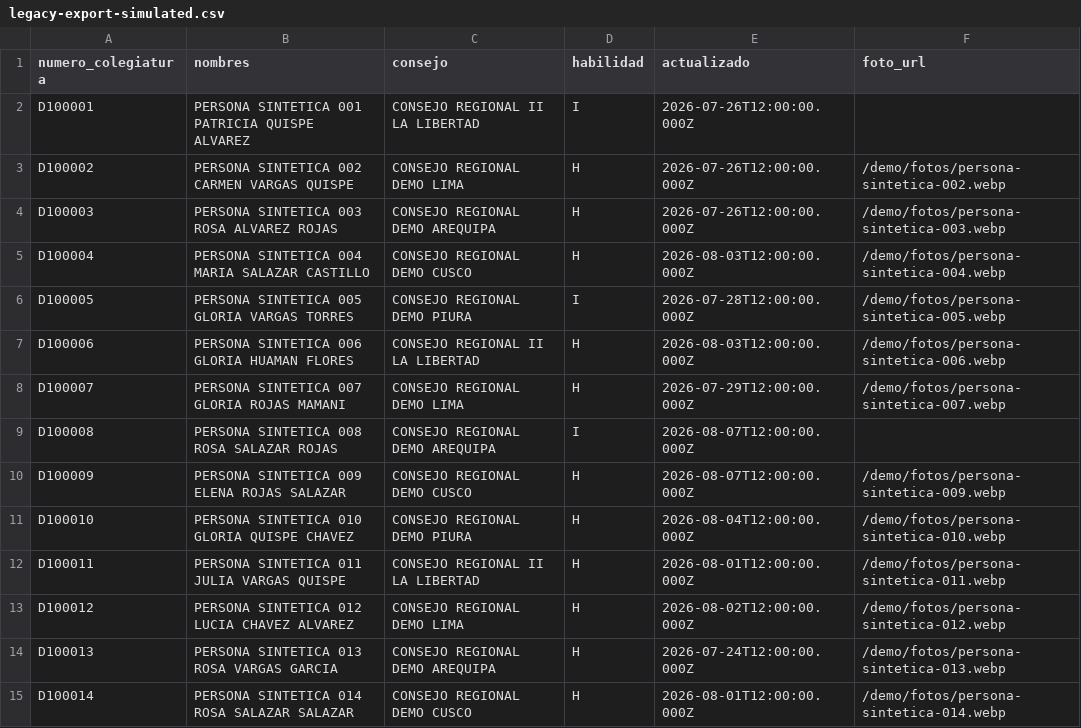
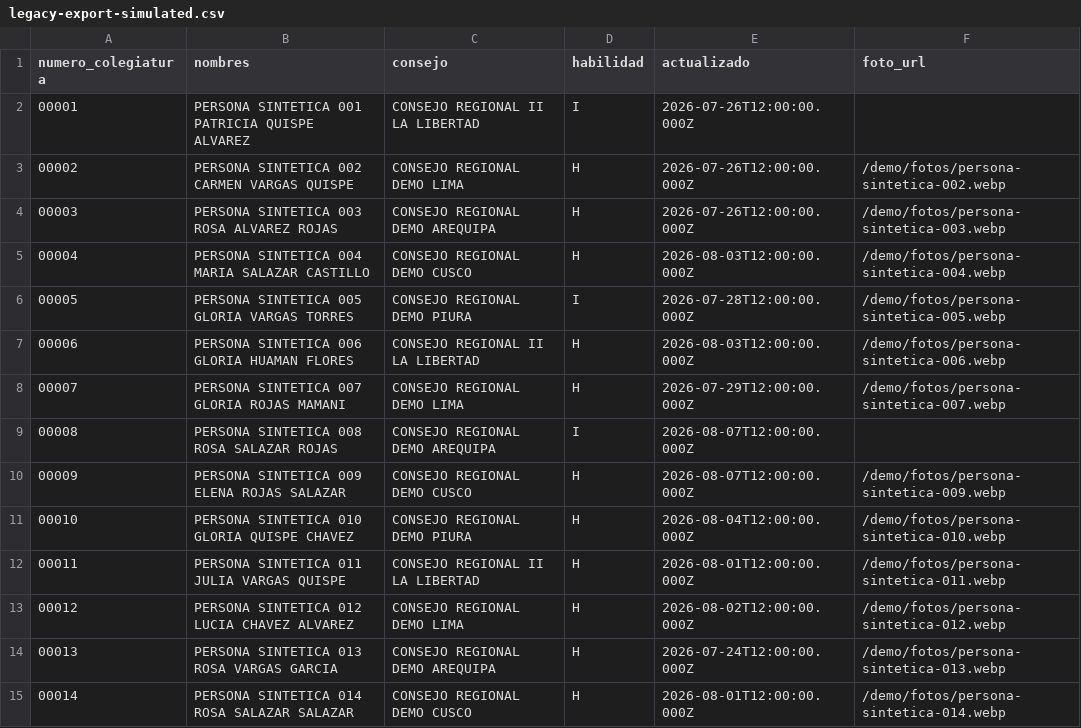
Before and after one commit to ygallardops/conoce-tu-enfermero-demo, a CSV file: app/data/demo/raw/legacy-export-simulated.csv, drawn as a sheet; only a part is shown; the diff covers the shown part only.

```diff
--- a/app/data/demo/raw/legacy-export-simulated.csv
+++ b/app/data/demo/raw/legacy-export-simulated.csv
@@ -1,15 +1,15 @@
 "numero_colegiatura","nombres","consejo","habilidad","actualizado","foto_url"
-"D100001","PERSONA SINTETICA 001 PATRICIA QUISPE ALVAREZ","CONSEJO REGIONAL II LA LIBERTAD","I","2026-07-26T12:00:00.000Z",""
-"D100002","PERSONA SINTETICA 002 CARMEN VARGAS QUISPE","CONSEJO REGIONAL DEMO LIMA","H","2026-07-26T12:00:00.000Z","/demo/fotos/persona-sintetica-002.webp"
-"D100003","PERSONA SINTETICA 003 ROSA ALVAREZ ROJAS","CONSEJO REGIONAL DEMO AREQUIPA","H","2026-07-26T12:00:00.000Z","/demo/fotos/persona-sintetica-003.webp"
-"D100004","PERSONA SINTETICA 004 MARIA SALAZAR CASTILLO","CONSEJO REGIONAL DEMO CUSCO","H","2026-08-03T12:00:00.000Z","/demo/fotos/persona-sintetica-004.webp"
-"D100005","PERSONA SINTETICA 005 GLORIA VARGAS TORRES","CONSEJO REGIONAL DEMO PIURA","I","2026-07-28T12:00:00.000Z","/demo/fotos/persona-sintetica-005.webp"
-"D100006","PERSONA SINTETICA 006 GLORIA HUAMAN FLORES","CONSEJO REGIONAL II LA LIBERTAD","H","2026-08-03T12:00:00.000Z","/demo/fotos/persona-sintetica-006.webp"
-"D100007","PERSONA SINTETICA 007 GLORIA ROJAS MAMANI","CONSEJO REGIONAL DEMO LIMA","H","2026-07-29T12:00:00.000Z","/demo/fotos/persona-sintetica-007.webp"
-"D100008","PERSONA SINTETICA 008 ROSA SALAZAR ROJAS","CONSEJO REGIONAL DEMO AREQUIPA","I","2026-08-07T12:00:00.000Z",""
-"D100009","PERSONA SINTETICA 009 ELENA ROJAS SALAZAR","CONSEJO REGIONAL DEMO CUSCO","H","2026-08-07T12:00:00.000Z","/demo/fotos/persona-sintetica-009.webp"
-"D100010","PERSONA SINTETICA 010 GLORIA QUISPE CHAVEZ","CONSEJO REGIONAL DEMO PIURA","H","2026-08-04T12:00:00.000Z","/demo/fotos/persona-sintetica-010.webp"
-"D100011","PERSONA SINTETICA 011 JULIA VARGAS QUISPE","CONSEJO REGIONAL II LA LIBERTAD","H","2026-08-01T12:00:00.000Z","/demo/fotos/persona-sintetica-011.webp"
-"D100012","PERSONA SINTETICA 012 LUCIA CHAVEZ ALVAREZ","CONSEJO REGIONAL DEMO LIMA","H","2026-08-02T12:00:00.000Z","/demo/fotos/persona-sintetica-012.webp"
-"D100013","PERSONA SINTETICA 013 ROSA VARGAS GARCIA","CONSEJO REGIONAL DEMO AREQUIPA","H","2026-07-24T12:00:00.000Z","/demo/fotos/persona-sintetica-013.webp"
-"D100014","PERSONA SINTETICA 014 ROSA SALAZAR SALAZAR","CONSEJO REGIONAL DEMO CUSCO","H","2026-08-01T12:00:00.000Z","/demo/fotos/persona-sintetica-014.webp"
+"00001","PERSONA SINTETICA 001 PATRICIA QUISPE ALVAREZ","CONSEJO REGIONAL II LA LIBERTAD","I","2026-07-26T12:00:00.000Z",""
+"00002","PERSONA SINTETICA 002 CARMEN VARGAS QUISPE","CONSEJO REGIONAL DEMO LIMA","H","2026-07-26T12:00:00.000Z","/demo/fotos/persona-sintetica-002.webp"
+"00003","PERSONA SINTETICA 003 ROSA ALVAREZ ROJAS","CONSEJO REGIONAL DEMO AREQUIPA","H","2026-07-26T12:00:00.000Z","/demo/fotos/persona-sintetica-003.webp"
+"00004","PERSONA SINTETICA 004 MARIA SALAZAR CASTILLO","CONSEJO REGIONAL DEMO CUSCO","H","2026-08-03T12:00:00.000Z","/demo/fotos/persona-sintetica-004.webp"
+"00005","PERSONA SINTETICA 005 GLORIA VARGAS TORRES","CONSEJO REGIONAL DEMO PIURA","I","2026-07-28T12:00:00.000Z","/demo/fotos/persona-sintetica-005.webp"
+"00006","PERSONA SINTETICA 006 GLORIA HUAMAN FLORES","CONSEJO REGIONAL II LA LIBERTAD","H","2026-08-03T12:00:00.000Z","/demo/fotos/persona-sintetica-006.webp"
+"00007","PERSONA SINTETICA 007 GLORIA ROJAS MAMANI","CONSEJO REGIONAL DEMO LIMA","H","2026-07-29T12:00:00.000Z","/demo/fotos/persona-sintetica-007.webp"
+"00008","PERSONA SINTETICA 008 ROSA SALAZAR ROJAS","CONSEJO REGIONAL DEMO AREQUIPA","I","2026-08-07T12:00:00.000Z",""
+"00009","PERSONA SINTETICA 009 ELENA ROJAS SALAZAR","CONSEJO REGIONAL DEMO CUSCO","H","2026-08-07T12:00:00.000Z","/demo/fotos/persona-sintetica-009.webp"
+"00010","PERSONA SINTETICA 010 GLORIA QUISPE CHAVEZ","CONSEJO REGIONAL DEMO PIURA","H","2026-08-04T12:00:00.000Z","/demo/fotos/persona-sintetica-010.webp"
+"00011","PERSONA SINTETICA 011 JULIA VARGAS QUISPE","CONSEJO REGIONAL II LA LIBERTAD","H","2026-08-01T12:00:00.000Z","/demo/fotos/persona-sintetica-011.webp"
+"00012","PERSONA SINTETICA 012 LUCIA CHAVEZ ALVAREZ","CONSEJO REGIONAL DEMO LIMA","H","2026-08-02T12:00:00.000Z","/demo/fotos/persona-sintetica-012.webp"
+"00013","PERSONA SINTETICA 013 ROSA VARGAS GARCIA","CONSEJO REGIONAL DEMO AREQUIPA","H","2026-07-24T12:00:00.000Z","/demo/fotos/persona-sintetica-013.webp"
+"00014","PERSONA SINTETICA 014 ROSA SALAZAR SALAZAR","CONSEJO REGIONAL DEMO CUSCO","H","2026-08-01T12:00:00.000Z","/demo/fotos/persona-sintetica-014.webp"
```
Also changed, not shown: 46 edited cells elsewhere in this file, 13 other files.
